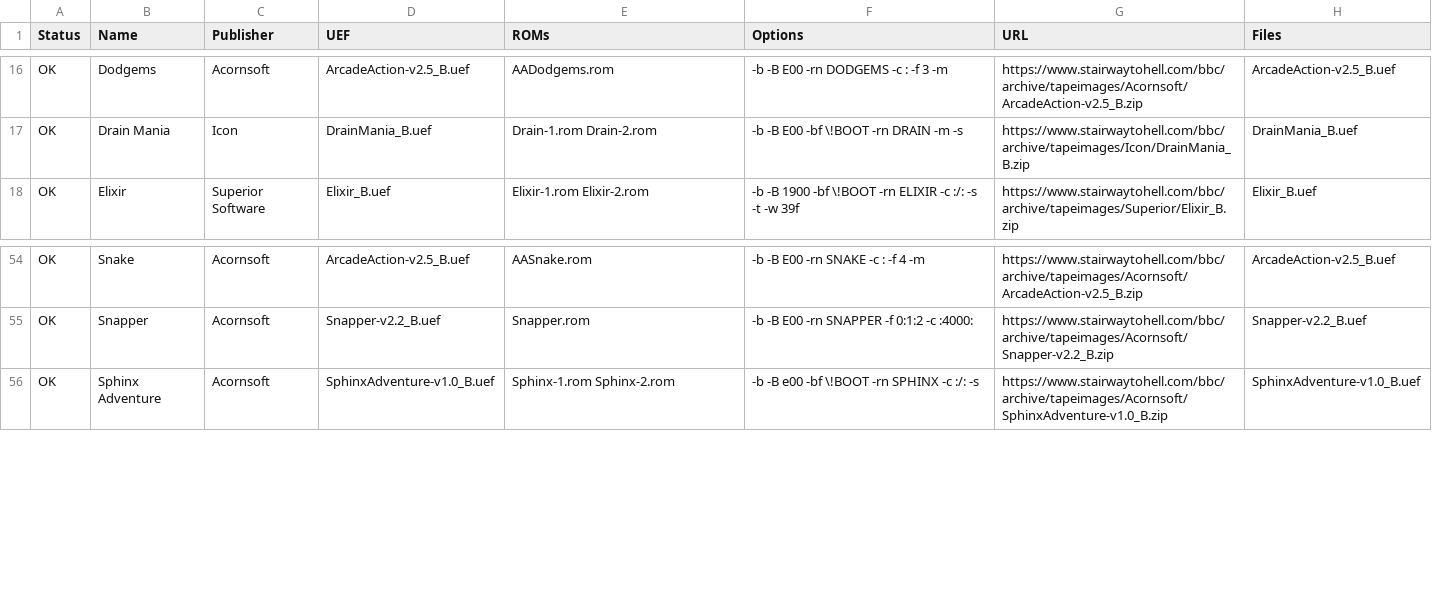
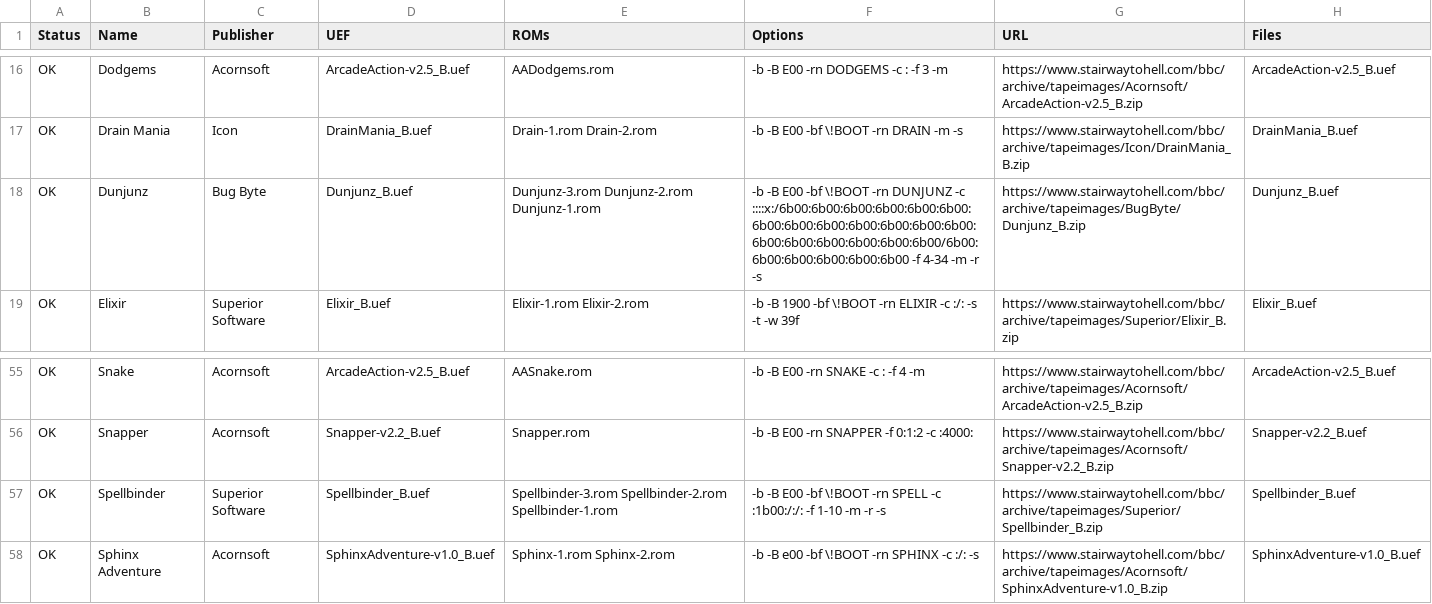
Before and after one commit to dboddie/UEF2ROM-recipes-BBC-Micro, a CSV file: roms.csv, drawn as a sheet; only a part is shown, gaps mark what is left out.

Commit message:
Added two more test cases.

```diff
--- a/roms.csv
+++ b/roms.csv
@@ -17,2 +17,3 @@ OK,Dodgems,Acornsoft,ArcadeAction-v2.5_B.uef,AADodgems.rom,-b -B E00 -rn DODGEMS
 OK,Drain Mania,Icon,DrainMania_B.uef,Drain-1.rom Drain-2.rom,-b -B E00 -bf \!BOOT -rn DRAIN -m -s,https://www.stairwaytohell.com/bbc/archive/tapeimages/Icon/DrainMania_B.zip,DrainMania_B.uef
+OK,Dunjunz,Bug Byte,Dunjunz_B.uef,Dunjunz-3.rom Dunjunz-2.rom Dunjunz-1.rom,-b -B E00 -bf \!BOOT -rn DUNJUNZ -c ::::x:/6b00:6b00:6b00:6b00:6b00:6b00:6b00:6b00:6b00:6b00:6b00:6b00:6b00:6b00:6b00:6b00:6b00:6b00:6b00/6b00:6b00:6b00:6b00:6b00:6b00 -f 4-34 -m -r -s,https://www.stairwaytohell.com/bbc/archive/tapeimages/BugByte/Dunjunz_B.zip,Dunjunz_B.uef
 OK,Elixir,Superior Software,Elixir_B.uef,Elixir-1.rom Elixir-2.rom,-b -B 1900 -bf \!BOOT -rn ELIXIR -c :/: -s -t -w 39f,https://www.stairwaytohell.com/bbc/archive/tapeimages/Superior/Elixir_B.zip,Elixir_B.uef
@@ -55,2 +56,3 @@ OK,Snake,Acornsoft,ArcadeAction-v2.5_B.uef,AASnake.rom,-b -B E00 -rn SNAKE -c :
 OK,Snapper,Acornsoft,Snapper-v2.2_B.uef,Snapper.rom,-b -B E00 -rn SNAPPER -f 0:1:2 -c :4000:,https://www.stairwaytohell.com/bbc/archive/tapeimages/Acornsoft/Snapper-v2.2_B.zip,Snapper-v2.2_B.uef
+OK,Spellbinder,Superior Software,Spellbinder_B.uef,Spellbinder-3.rom Spellbinder-2.rom Spellbinder-1.rom,-b -B E00 -bf \!BOOT -rn SPELL -c :1b00:/:/: -f 1-10 -m -r -s,https://www.stairwaytohell.com/bbc/archive/tapeimages/Superior/Spellbinder_B.zip,Spellbinder_B.uef
 OK,Sphinx Adventure,Acornsoft,SphinxAdventure-v1.0_B.uef,Sphinx-1.rom Sphinx-2.rom,-b -B e00 -bf \!BOOT -rn SPHINX -c :/: -s,https://www.stairwaytohell.com/bbc/archive/tapeimages/Acornsoft/SphinxAdventure-v1.0_B.zip,SphinxAdventure-v1.0_B.uef
```
